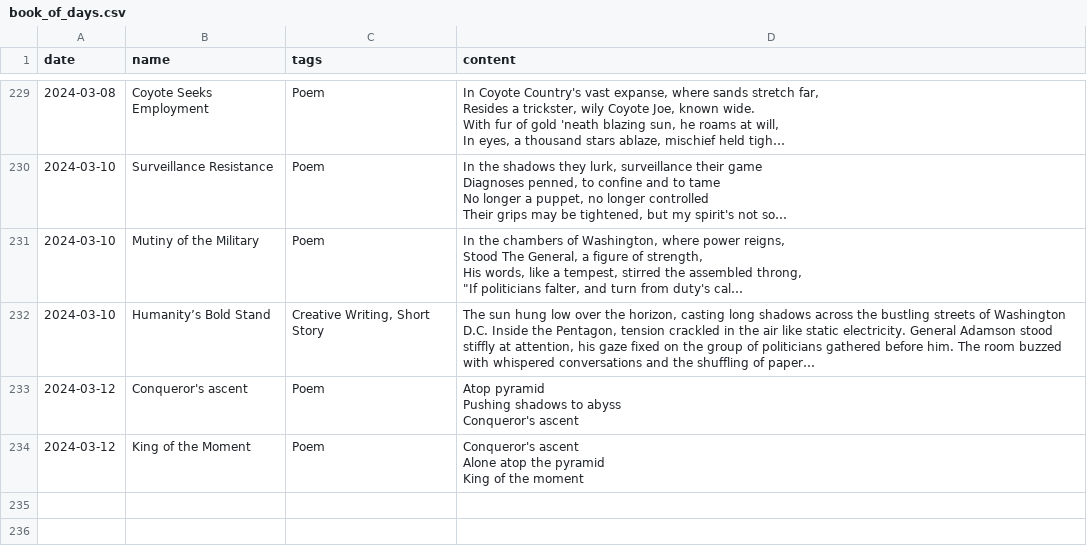
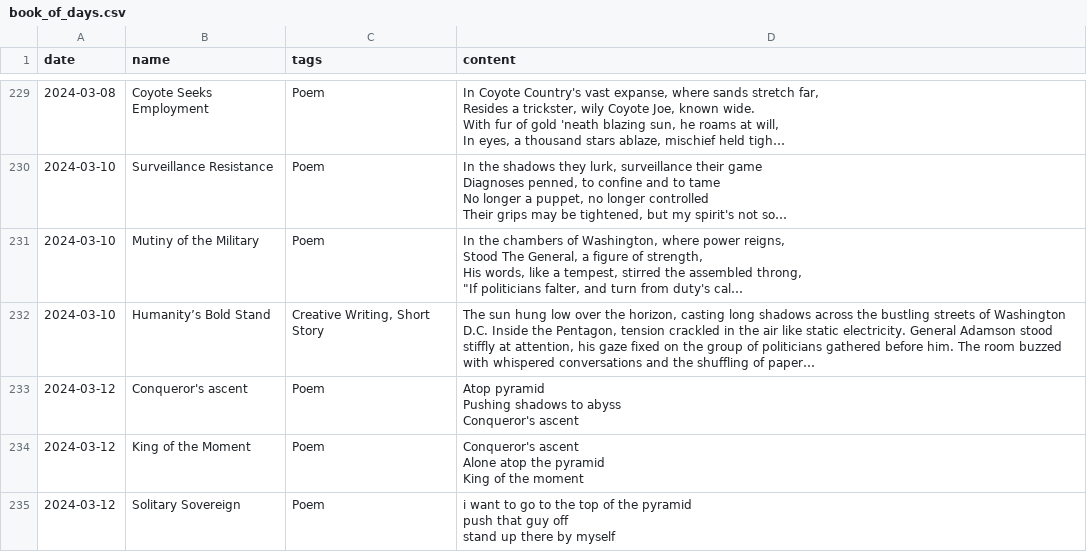
Before and after one commit to i-ght/codify, a CSV file: data/book_of_days.csv, drawn as a sheet; only a part is shown, gaps mark what is left out; long unchanged cells end in …; ↵ is a line break in a cell; the diff names each change by its address in the sheet, - before the commit and + after, or states it on an @@ line.

Commit message:
solitary soverign

```diff
--- a/data/book_of_days.csv
+++ b/data/book_of_days.csv
+row 235: 2024-03-12 | Solitary Sovereign | Poem | i want to go to the top of the pyramid ↵ push that guy off ↵ stand up there by myself
```
Also changed, not shown: 1 other file.
